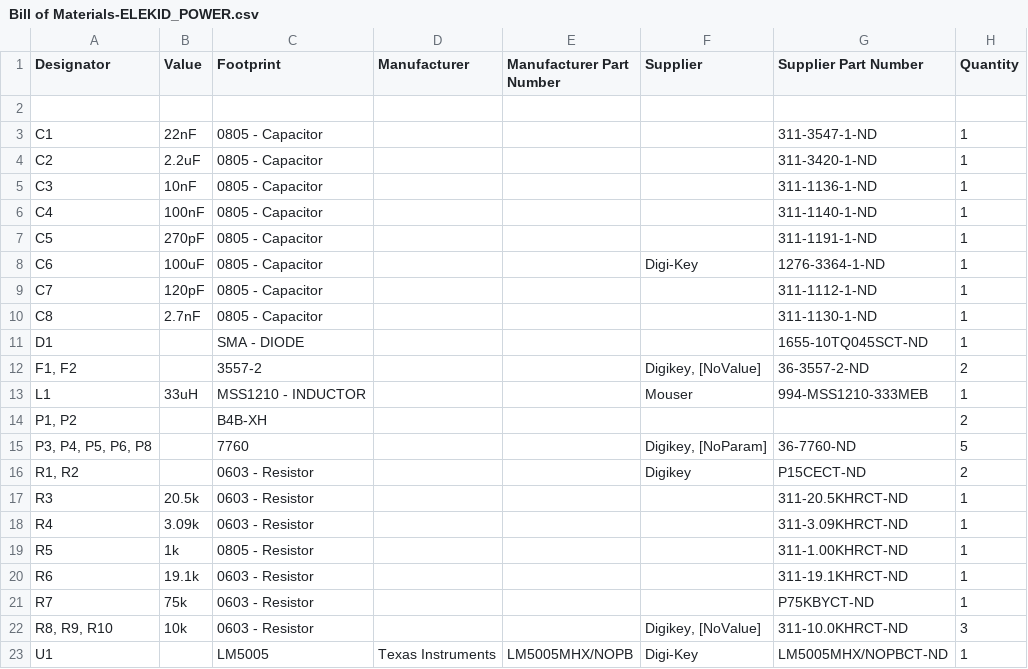
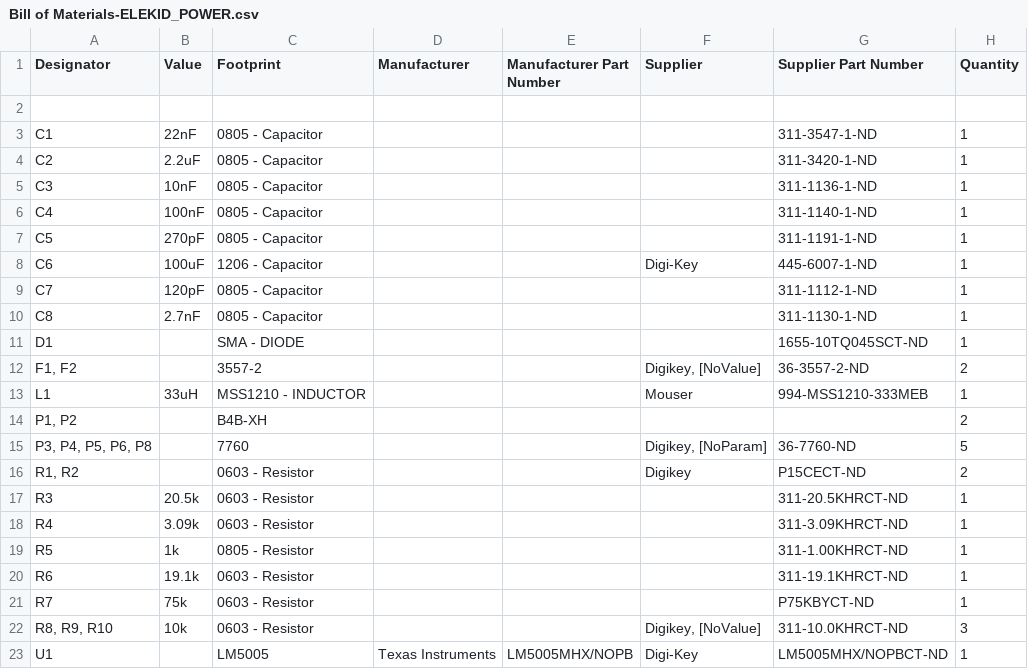
Before and after one commit to waterloop/electrical-Embedded, a CSV file: Elekid_power/Project Outputs for ELEKID_POWER/BOM/Bill of Materials-ELEKID_POWER.csv, drawn as a sheet.

Commit message:
changed C6 to 1206 footprint & BOM

```diff
--- a/Elekid_power/Project Outputs for ELEKID_POWER/BOM/Bill of Materials-ELEKID_POWER.csv
+++ b/Elekid_power/Project Outputs for ELEKID_POWER/BOM/Bill of Materials-ELEKID_POWER.csv
@@ -7,3 +7,3 @@ Designator,Value,Footprint,Manufacturer,Manufacturer Part Number,Supplier,Suppli
 "C5","270pF","0805 - Capacitor","","","","311-1191-1-ND","1"
-"C6","100uF","0805 - Capacitor","","","Digi-Key","1276-3364-1-ND","1"
+"C6","100uF","1206 - Capacitor","","","Digi-Key","445-6007-1-ND","1"
 "C7","120pF","0805 - Capacitor","","","","311-1112-1-ND","1"
```
Also changed, not shown: 3 other files.
